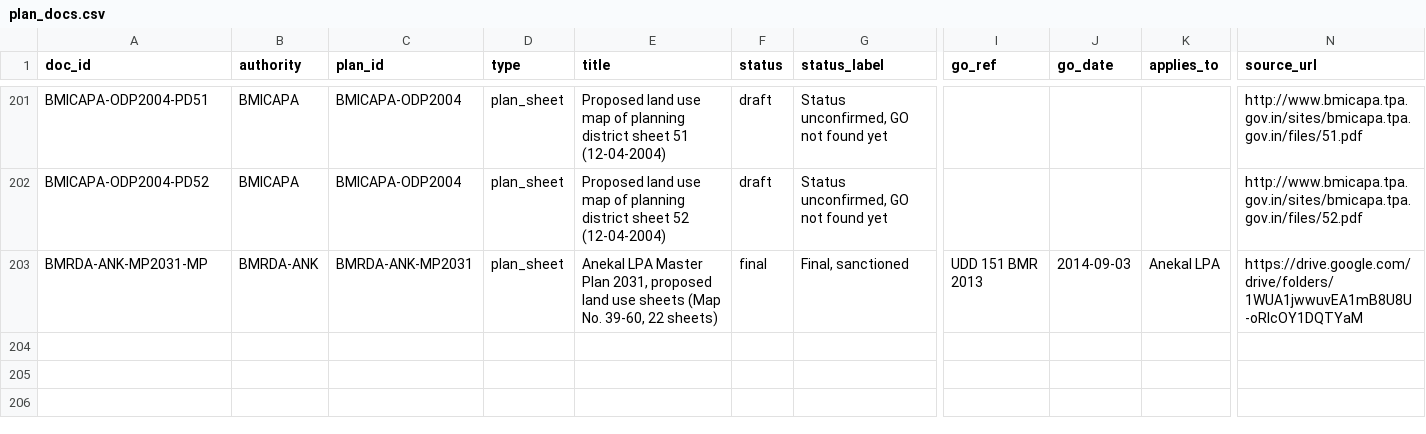
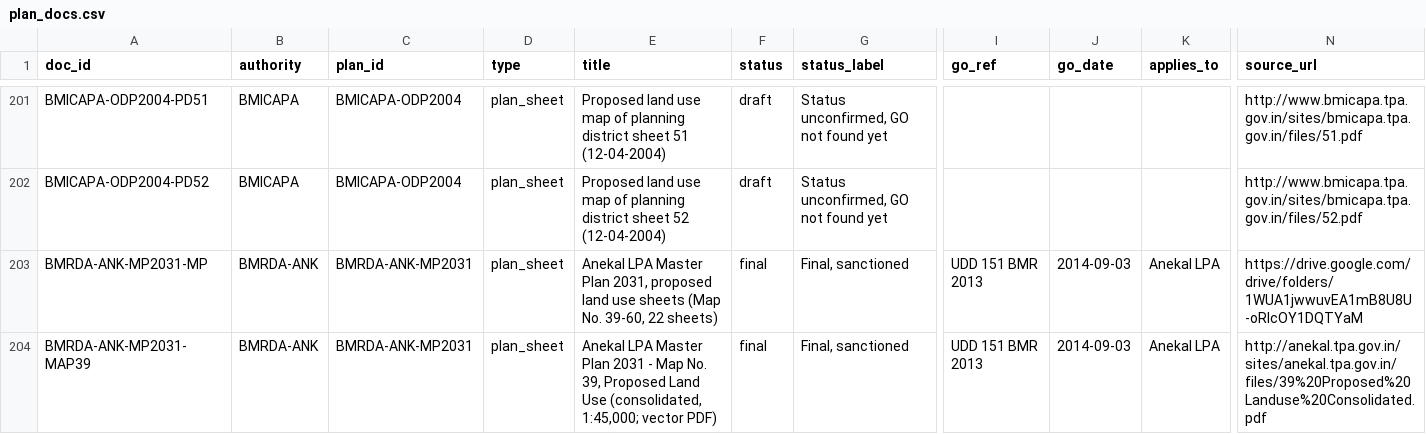
Before and after one commit to Site-Analysis/Builder-Prod, a CSV file: infra/planning/plan_docs.csv, drawn as a sheet; only a part is shown, gaps mark what is left out; rows hold the shown columns only; the diff names each change by its address in the sheet, - before the commit and + after, or states it on an @@ line.

```diff
--- a/infra/planning/plan_docs.csv
+++ b/infra/planning/plan_docs.csv
+row 204: BMRDA-ANK-MP2031-MAP39 | BMRDA-ANK | BMRDA-ANK-MP2031 | plan_sheet | Anekal LPA Master Plan 2031 - Map No. 39, Proposed Land Use (consolidated, 1:45,000; vector PDF) | final | Final, sanctioned | UDD 151 BMR 2013 | 2014-09-03 | Anekal LPA | http://anekal.tpa.gov.in/sites/anekal.tpa.gov.in/files/39%20Proposed%20Landuse%20Consolidated.pdf
```
Also changed, not shown: 22 other files.
